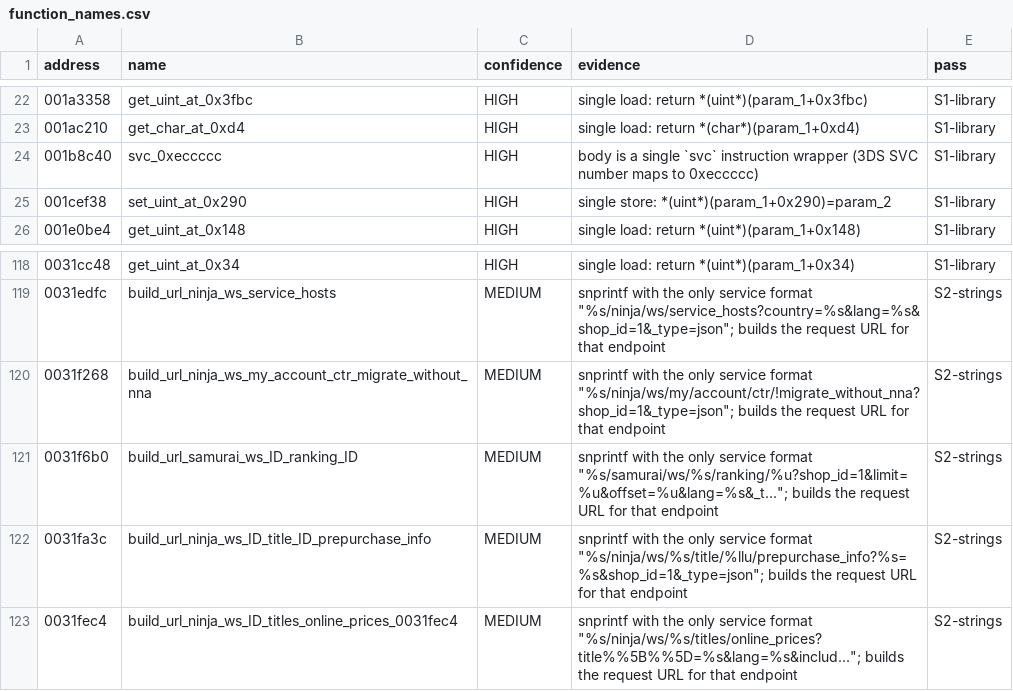
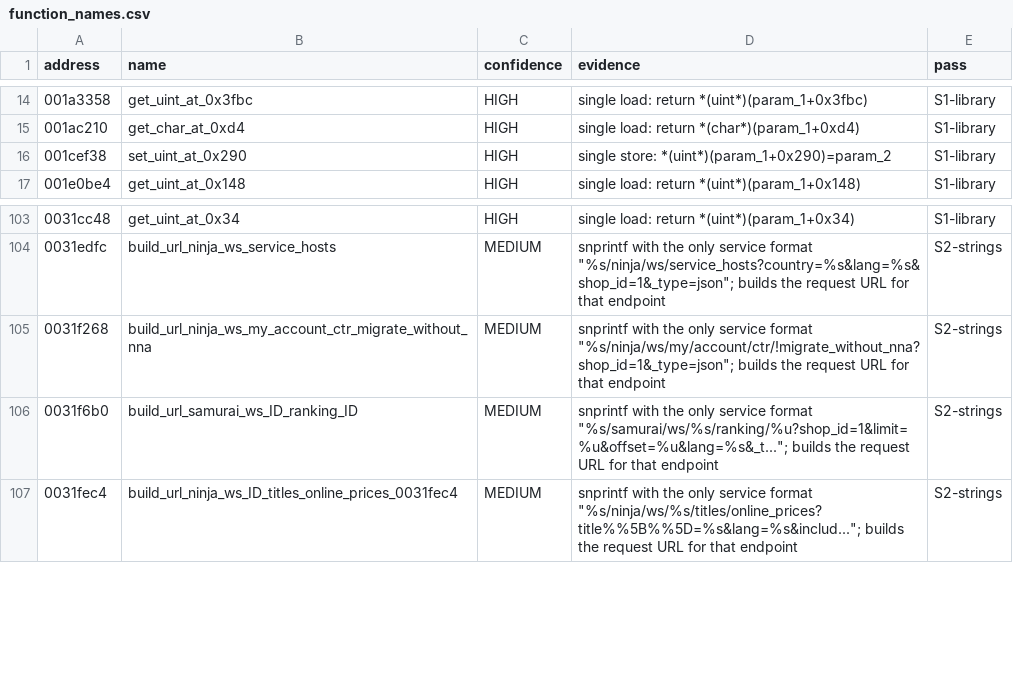
Before and after one commit to doopydoop364/decompiledeshop, a CSV file: analysis/v4/function_names.csv, drawn as a sheet; only a part is shown, gaps mark what is left out; the diff covers the shown part only; the diff names each change by its address in the sheet, - before the commit and + after, or states it on an @@ line.

```diff
--- a/analysis/v4/function_names.csv
+++ b/analysis/v4/function_names.csv
-row 24: 001b8c40 | svc_0xeccccc | HIGH | body is a single `svc` instruction wrapper (3DS SVC number maps to 0xeccccc) | S1-library
-row 122: 0031fa3c | build_url_ninja_ws_ID_title_ID_prepurchase_info | MEDIUM | snprintf with the only service format "%s/ninja/ws/%s/title/%llu/prepurchase_info?%s=%s&shop_id=1&_type=json"; builds the request URL for that endpoint | S2-strings
```
Also changed, not shown: 14 removed rows elsewhere in this file, analysis/v4/structures.csv, 6 other files.
